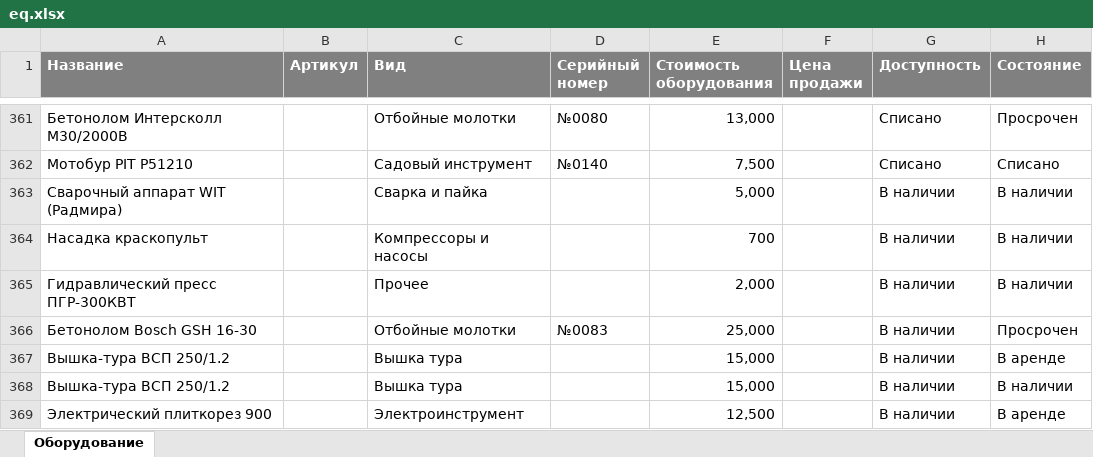
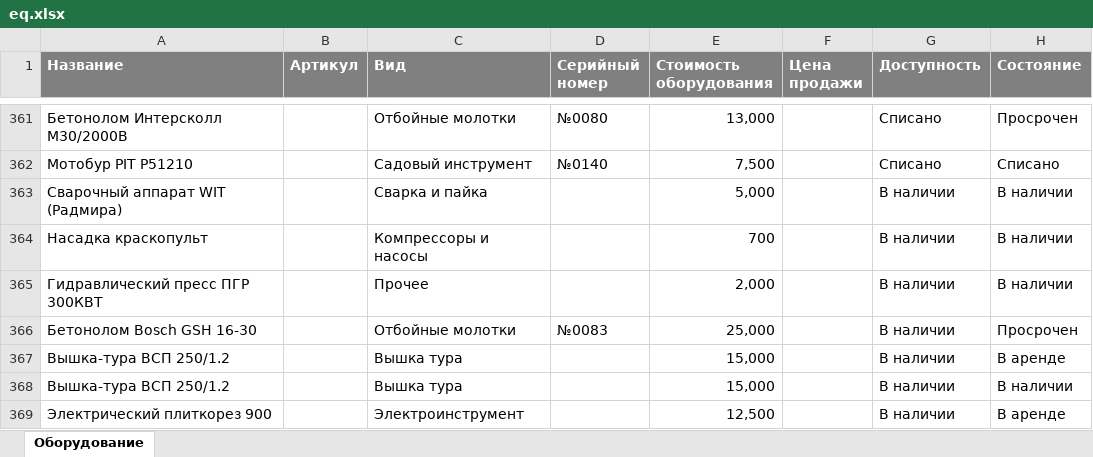
Before and after one commit to khasanovrs/priv_arenda, an Excel workbook: eq.xlsx, sheet Оборудование, drawn as a sheet; only a part is shown, gaps mark what is left out; values as stored, in another font and other column widths than the file's, no borders; the diff names each change by its address in the sheet, - before the commit and + after, or states it on an @@ line.

Commit message:
Ошибка при добавлении оборудования

```diff
--- a/eq.xlsx (sheet Оборудование)
+++ b/eq.xlsx (sheet Оборудование)
-A365 (Название): Гидравлический пресс ПГР-300КВТ
+A365 (Название): Гидравлический пресс ПГР 300КВТ
```
Also changed, not shown: 2 other files.
